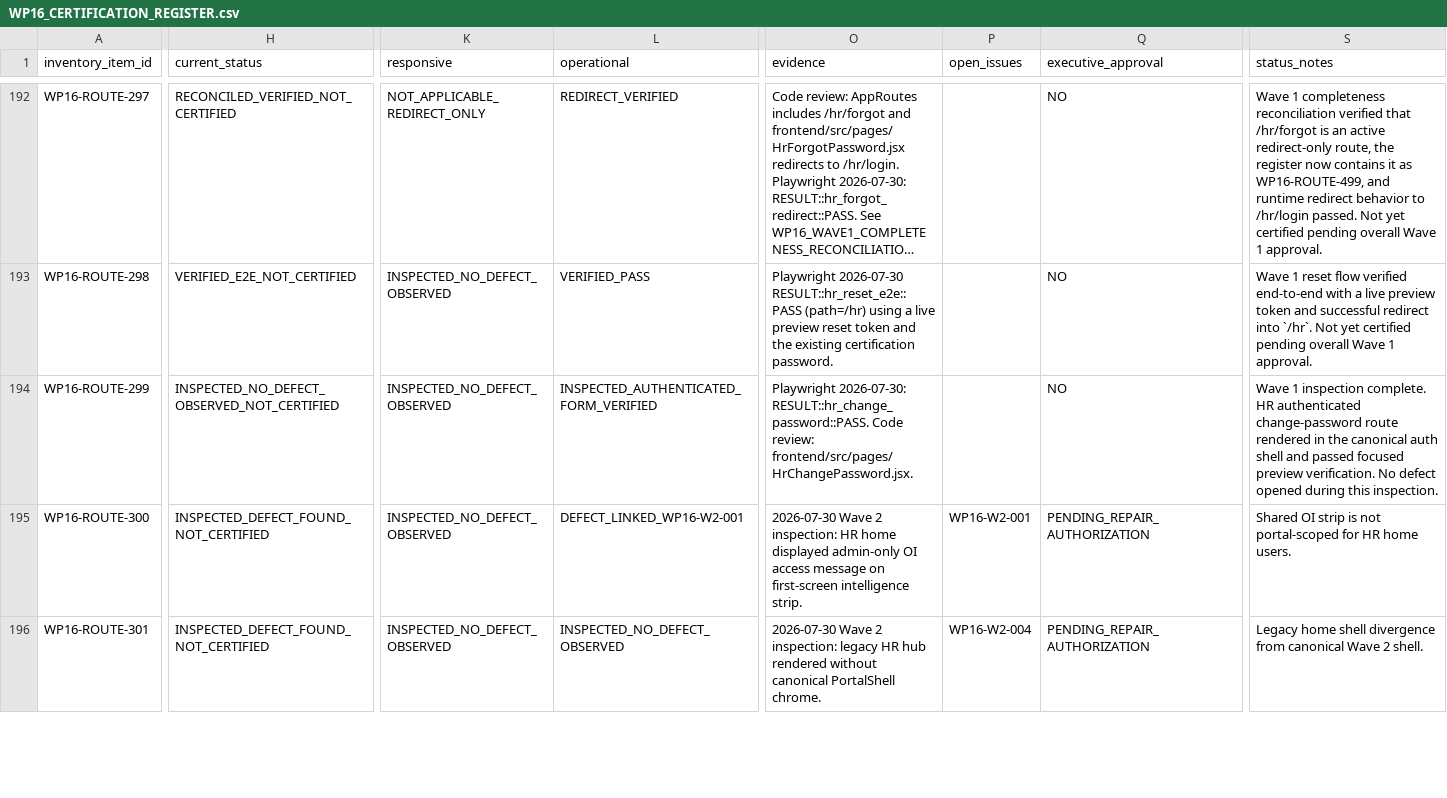
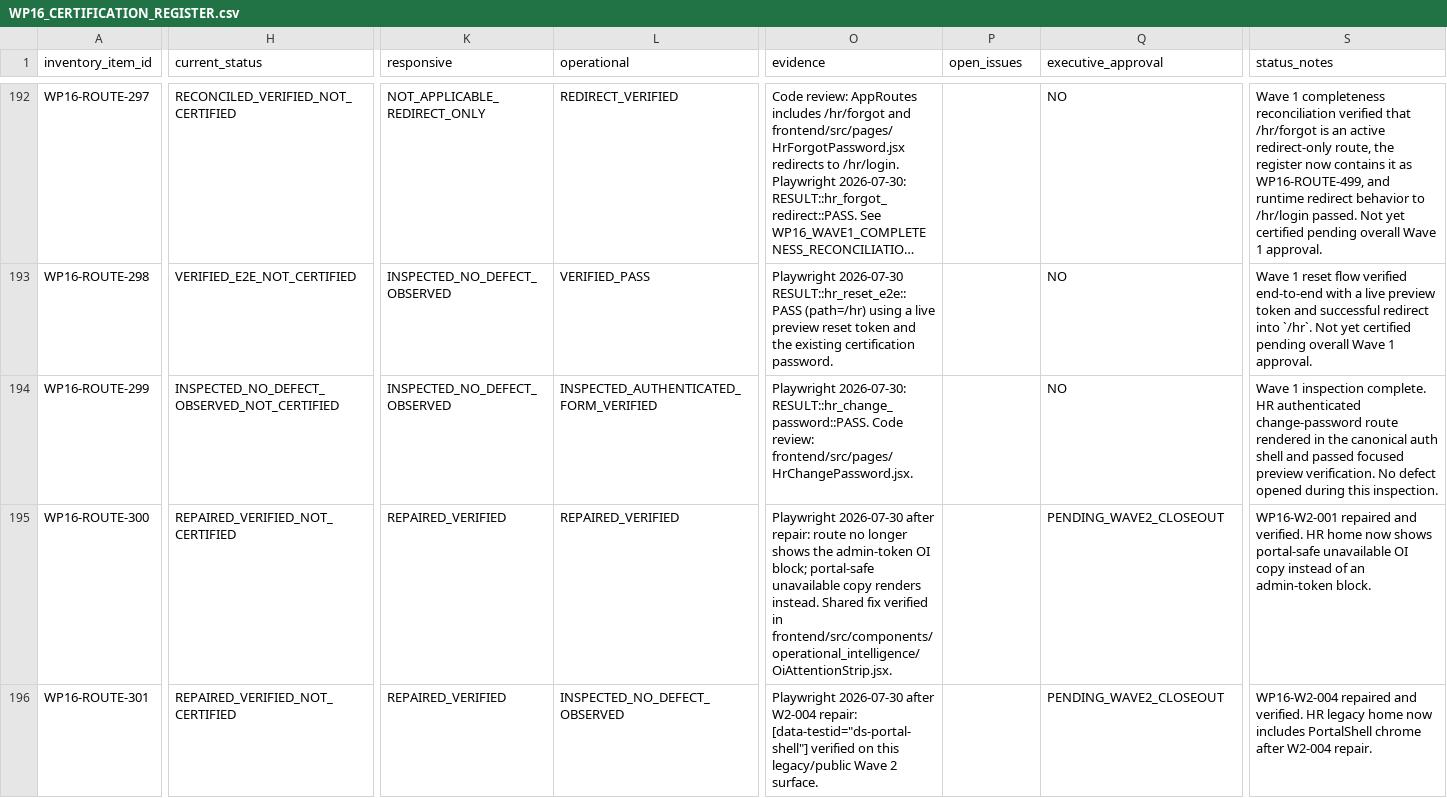
Before and after one commit to Judd-19851202/MASCI-OPS-08-15-26-11-30am, a CSV file: memory/WP16_CERTIFICATION_REGISTER.csv, drawn as a sheet; only a part is shown, gaps mark what is left out; long unchanged cells end in …; the diff covers the shown part only; the diff names each change by its address in the sheet, - before the commit and + after, or states it on an @@ line.

```diff
--- a/memory/WP16_CERTIFICATION_REGISTER.csv
+++ b/memory/WP16_CERTIFICATION_REGISTER.csv
-H195:H196 (current_status): INSPECTED_DEFECT_FOUND_NOT_CERTIFIED
+H195:H196 (current_status): REPAIRED_VERIFIED_NOT_CERTIFIED
-K195:K196 (responsive): INSPECTED_NO_DEFECT_OBSERVED
+K195:K196 (responsive): REPAIRED_VERIFIED
-L195 (operational): DEFECT_LINKED_WP16-W2-001
+L195 (operational): REPAIRED_VERIFIED
-O195 (evidence): 2026-07-30 Wave 2 inspection: HR home displayed admin-only OI access message on first-screen intelligence strip.
+O195 (evidence): Playwright 2026-07-30 after repair: route no longer shows the admin-token OI block; portal-safe unavailable copy renders instead. Shared fix verified in frontend/src/components/operational_intelligence/OiAttentionStrip.jsx.
-P195 (open_issues): WP16-W2-001
+P195 (open_issues): (empty)
-Q195:Q196 (executive_approval): PENDING_REPAIR_AUTHORIZATION
+Q195:Q196 (executive_approval): PENDING_WAVE2_CLOSEOUT
-S195 (status_notes): Shared OI strip is not portal-scoped for HR home users.
+S195 (status_notes): WP16-W2-001 repaired and verified. HR home now shows portal-safe unavailable OI copy instead of an admin-token block.
-O196 (evidence): 2026-07-30 Wave 2 inspection: legacy HR hub rendered without canonical PortalShell chrome.
+O196 (evidence): Playwright 2026-07-30 after W2-004 repair: [data-testid="ds-portal-shell"] verified on this legacy/public Wave 2 surface.
-P196 (open_issues): WP16-W2-004
+P196 (open_issues): (empty)
-S196 (status_notes): Legacy home shell divergence from canonical Wave 2 shell.
+S196 (status_notes): WP16-W2-004 repaired and verified. HR legacy home now includes PortalShell chrome after W2-004 repair.
```
Also changed, not shown: 107 edited cells elsewhere in this file, 11 other files.
